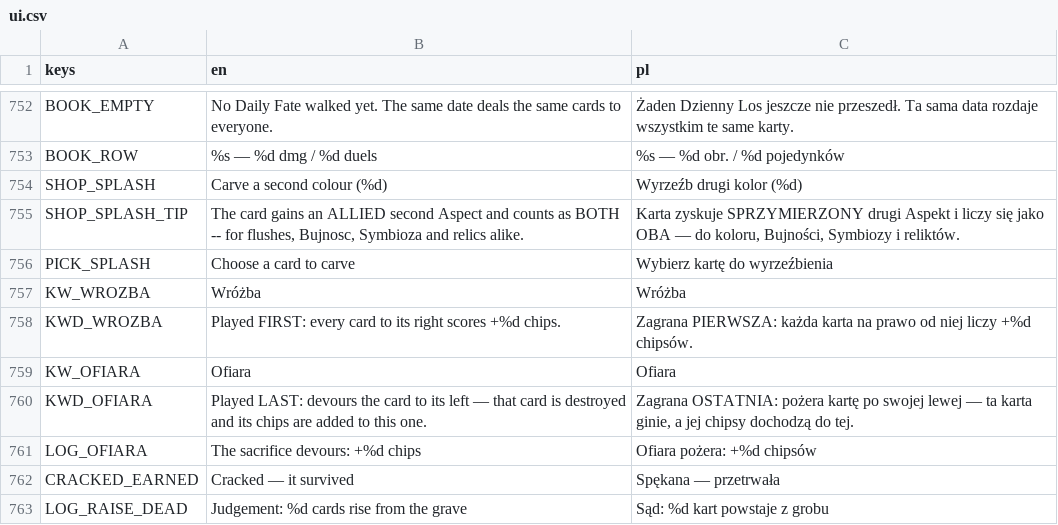
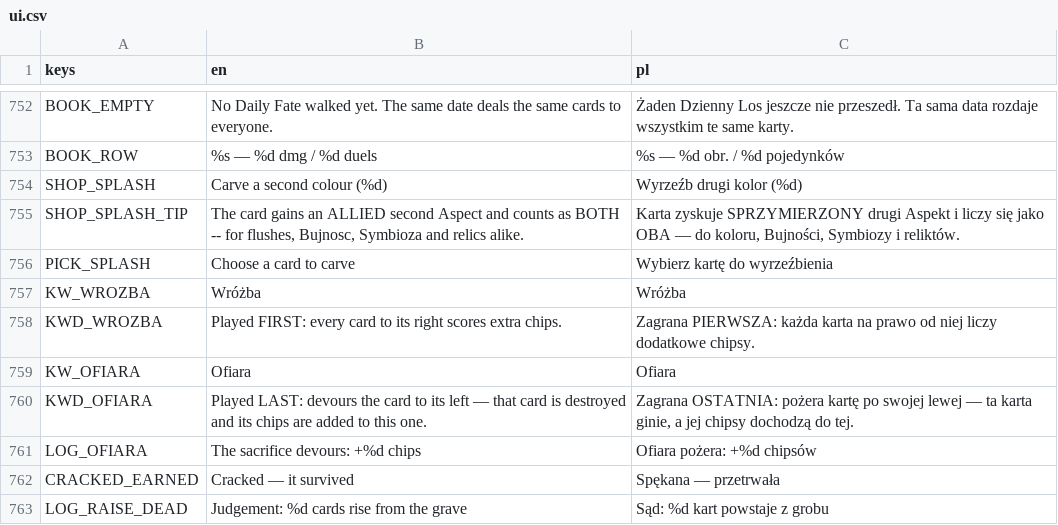
Before and after one commit to actionjacks/Parallaxa_card, a CSV file: data/locale/ui.csv, drawn as a sheet; only a part is shown, gaps mark what is left out; the diff names each change by its address in the sheet, - before the commit and + after, or states it on an @@ line.

```diff
--- a/data/locale/ui.csv
+++ b/data/locale/ui.csv
-B758 (en): …right scores +%d chips.
+B758 (en): …right scores extra chips.
-C758 (pl): …niej liczy +%d chipsów.
+C758 (pl): …niej liczy dodatkowe chipsy.
```
Also changed, not shown: 9 other files.
